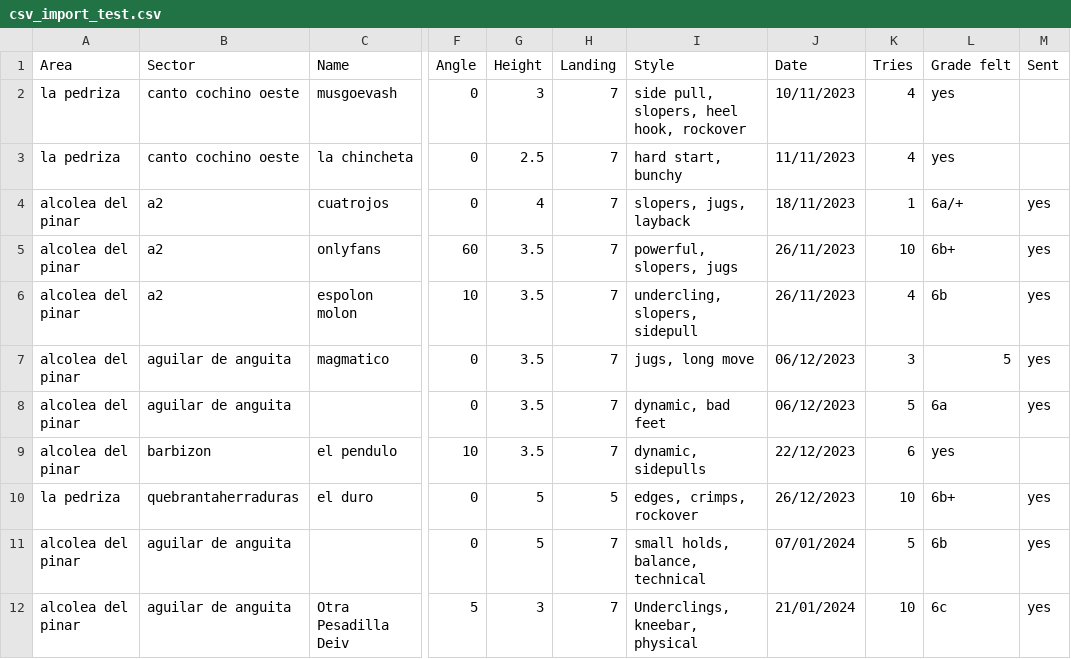
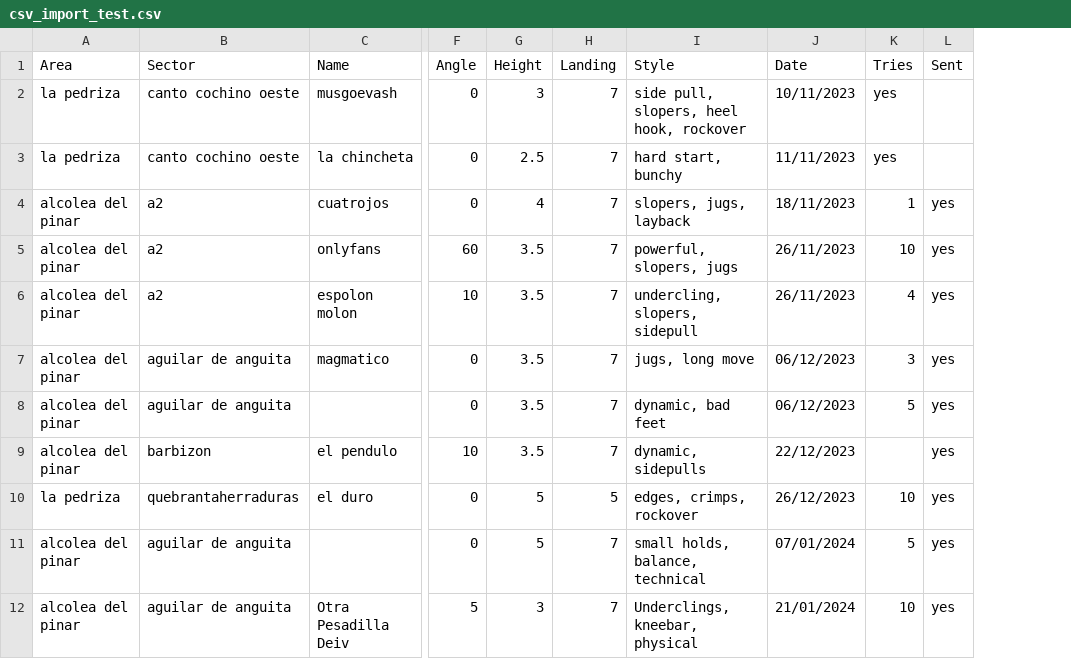
Before and after one commit to carlosfranzreb/myclimbz, a CSV file: climbz/static/data/csv_import_test.csv, drawn as a sheet; only a part is shown, gaps mark what is left out; removed rows and columns are numbered as before the commit, all else as after; the diff names each change by its address in the sheet, - before the commit and + after, or states it on an @@ line.

```diff
--- a/climbz/static/data/csv_import_test.csv
+++ b/climbz/static/data/csv_import_test.csv
-column L (Grade felt), rows 2-12: yes | yes | 6a/+ | 6b+ | 6b | 5 | 6a | yes | 6b+ | 6b | 6c
-K2:K3 (Tries): 4
+K2:K3 (Tries): yes
-K9 (Tries): 6
+K9 (Tries): (empty)
-L9 (Sent): (empty)
+L9 (Sent): yes
```
Also changed, not shown: 4 other files.
